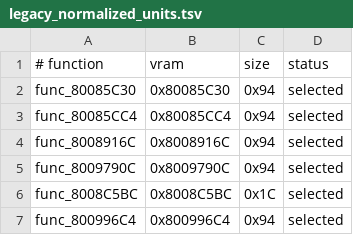
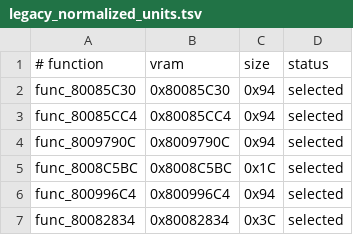
Before and after one commit to TheGh0stShip/BattleTanx-Global-Assault, a TSV file: config/us/legacy_normalized_units.tsv, drawn as a sheet; only a part is shown; the shorter side is filled out with more unchanged rows; the diff names each change by its address in the sheet, - before the commit and + after, or states it on an @@ line.

```diff
--- a/config/us/legacy_normalized_units.tsv
+++ b/config/us/legacy_normalized_units.tsv
-row 4: func_8008916C | 0x8008916C | 0x94 | selected
```
Also changed, not shown: config/us/unit_rodata.tsv, 20 other files.
